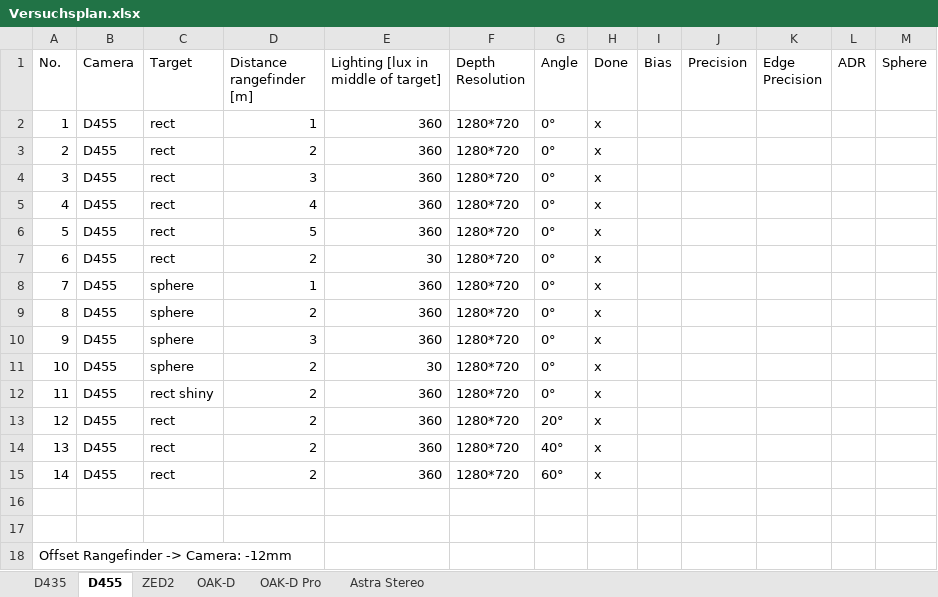
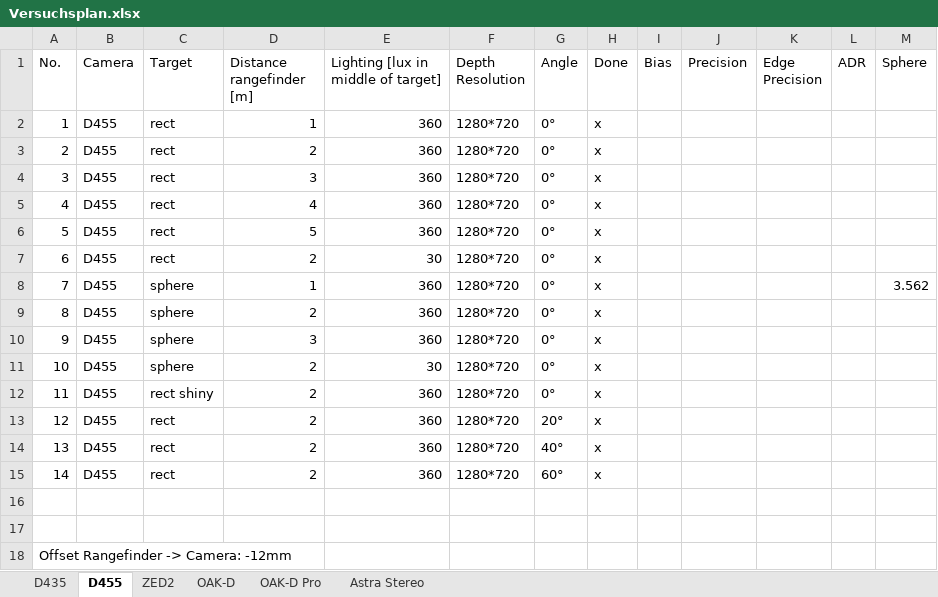
Before and after one commit to mfheinemann/paper_camera_comparison, an Excel workbook: evaluation/Versuchsplan.xlsx, sheet D455, drawn as a sheet; values as stored, in another font and other column widths than the file's, no borders; the diff names each change by its address in the sheet, - before the commit and + after, or states it on an @@ line.

Commit message:
update versuchsplan

```diff
--- a/evaluation/Versuchsplan.xlsx (sheet D455)
+++ b/evaluation/Versuchsplan.xlsx (sheet D455)
-M8 (Sphere): (empty)
+M8 (Sphere): 3.562
```
Also changed, not shown: 1 other file.
